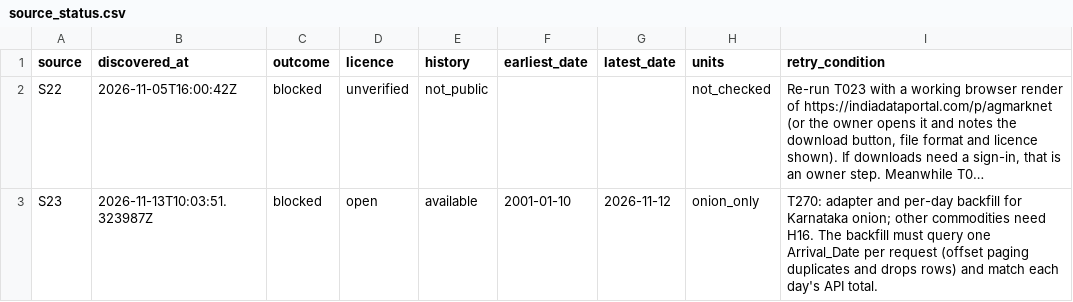
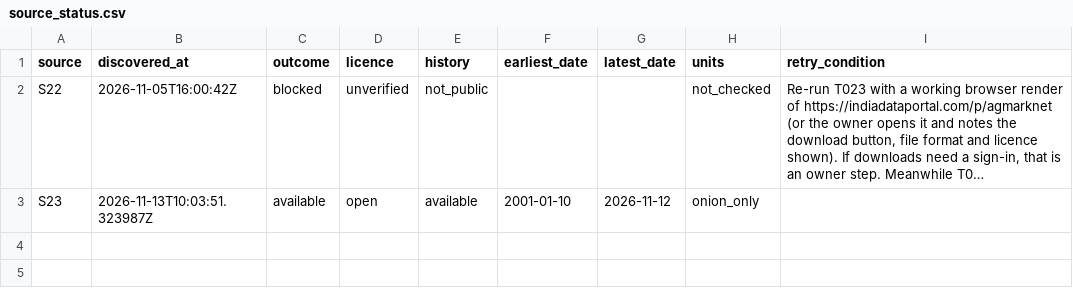
Before and after one commit to Joepikka/monsoon-atlas, a CSV file: reports/eda/03_ka_prices/source_status.csv, drawn as a sheet; long unchanged cells end in …; the diff names each change by its address in the sheet, - before the commit and + after, or states it on an @@ line.

```diff
--- a/reports/eda/03_ka_prices/source_status.csv
+++ b/reports/eda/03_ka_prices/source_status.csv
-C3 (outcome): blocked
+C3 (outcome): available
-I3 (retry_condition): T270: adapter and per-day backfill for Karnataka onion; other commodities need H16. The backfill must query one Arrival_Date per request (offset paging duplicates and drops rows) and match each day's API total.
+I3 (retry_condition): (empty)
```
Also changed, not shown: 45 other files.
